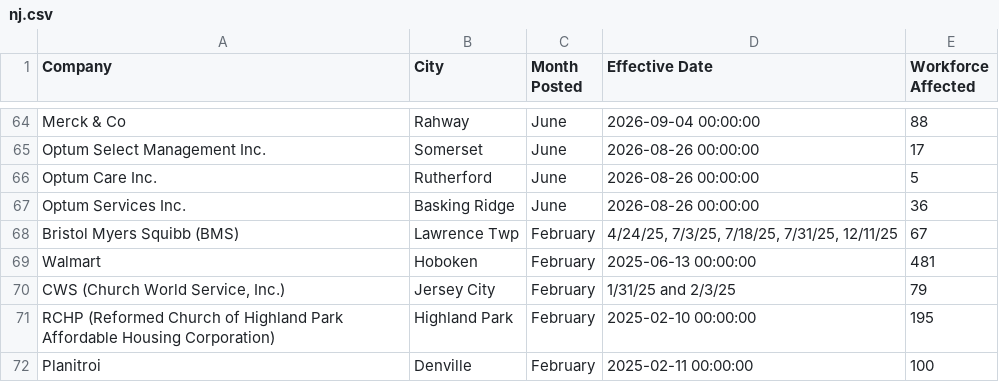
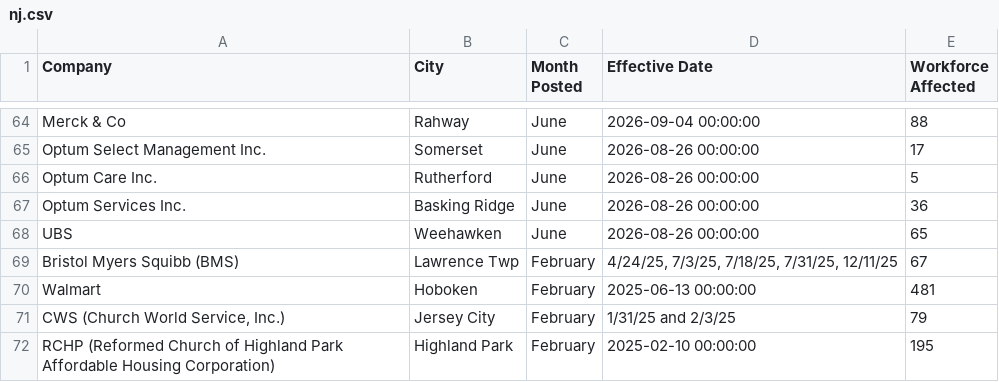
Before and after one commit to FTS-IE/github-actions-tut, a CSV file: data/nj.csv, drawn as a sheet; only a part is shown, gaps mark what is left out; the shorter side is filled out with more unchanged rows.

```diff
--- a/data/nj.csv
+++ b/data/nj.csv
@@ -67,2 +67,3 @@ Optum Care Inc.,Rutherford,June,2026-08-26 00:00:00,5
 Optum Services Inc.,Basking Ridge,June,2026-08-26 00:00:00,36
+UBS,Weehawken,June,2026-08-26 00:00:00,65
 Bristol Myers Squibb (BMS),Lawrence Twp,February,"4/24/25, 7/3/25, 7/18/25, 7/31/25, 12/11/25",67
```
Also changed, not shown: data/de.csv, data/ny.csv, 11 other files.
